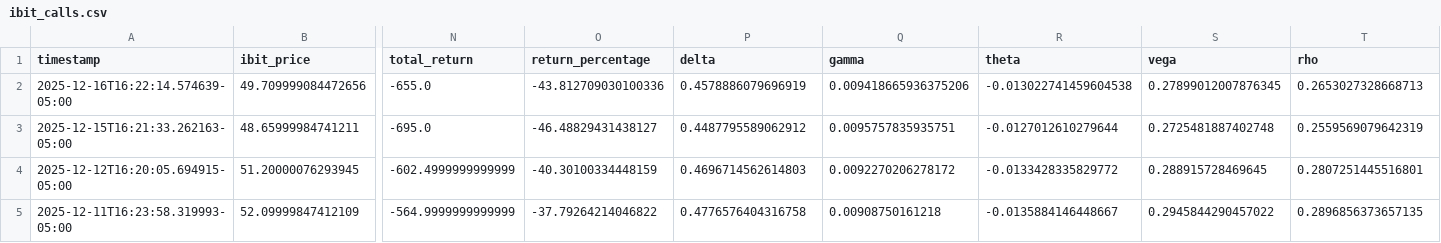
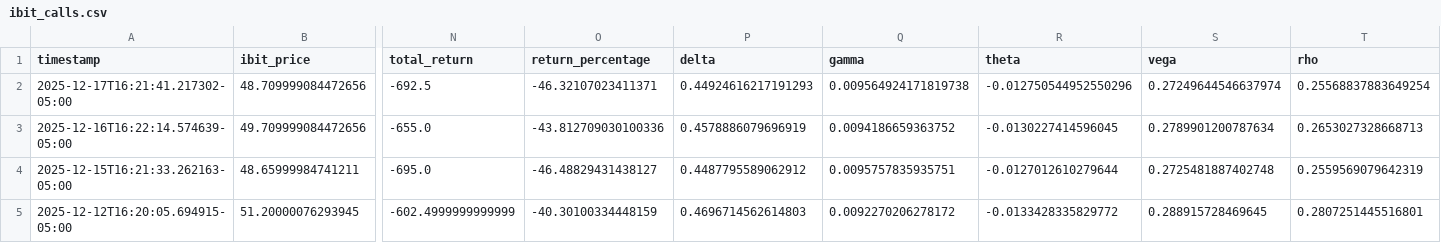
Before and after one commit to analytics-01/analytics-01.github.io, a CSV file: projects/IBIT_Call_Monitor/data/ibit_calls.csv, drawn as a sheet; only a part is shown, gaps mark what is left out; the shorter side is filled out with more unchanged rows; addresses are those after the commit; rows hold the shown columns only; the diff names each change by its address in the sheet, - before the commit and + after, or states it on an @@ line.

```diff
--- a/projects/IBIT_Call_Monitor/data/ibit_calls.csv
+++ b/projects/IBIT_Call_Monitor/data/ibit_calls.csv
+row 2: 2025-12-17T16:21:41.217302-05:00 | 48.709999084472656 | -692.5 | -46.32107023411371 | 0.44924616217191293 | 0.009564924171819738 | -0.012750544952550296 | 0.27249644546637974 | 0.25568837883649254
-Q3 (gamma): 0.009418665936375206
+Q3 (gamma): 0.0094186659363752
-R3 (theta): -0.013022741459604538
+R3 (theta): -0.0130227414596045
-S3 (vega): 0.27899012007876345
+S3 (vega): 0.2789901200787634
```
Also changed, not shown: docs/projects/IBIT_Call_Monitor/data/ibit_calls.csv.
